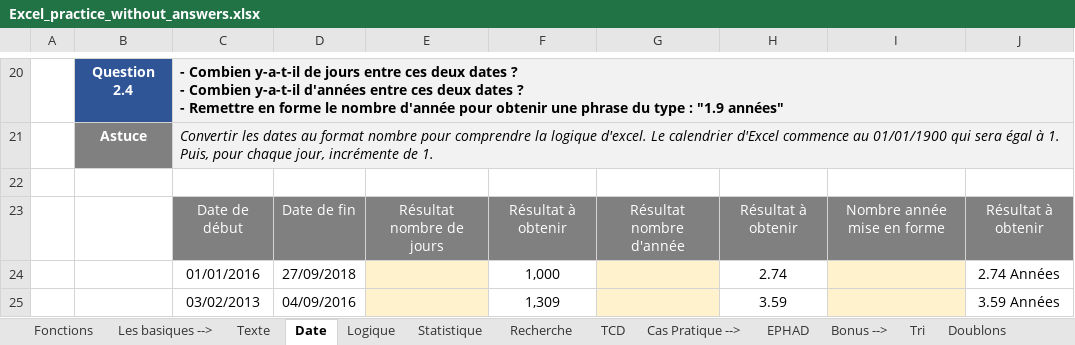
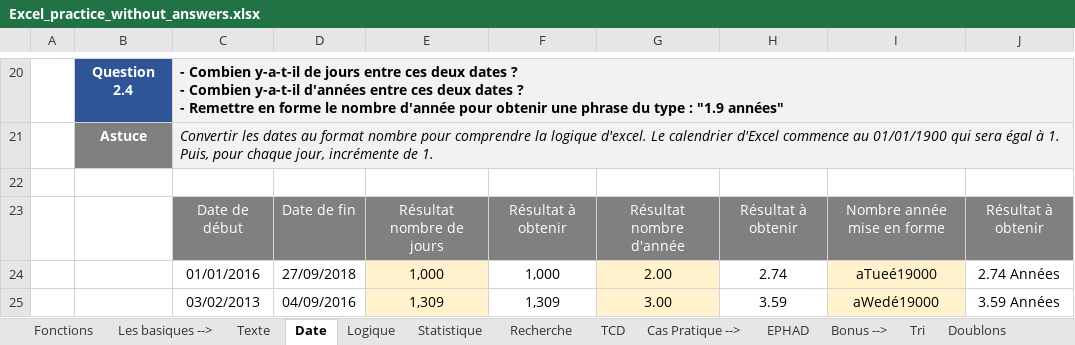
Before and after one commit to mariobelmar/college, an Excel workbook: tableur/Excel_practice_without_answers.xlsx, sheet Date, drawn as a sheet; only a part is shown, gaps mark what is left out; values as stored, in another font and other column widths than the file's, no borders; the diff covers the shown part only; the diff names each change by its address in the sheet, - before the commit and + after, or states it on an @@ line.

Commit message:
exo date

```diff
--- a/tableur/Excel_practice_without_answers.xlsx (sheet Date)
+++ b/tableur/Excel_practice_without_answers.xlsx (sheet Date)
-E24: (empty)
+E24: 1,000
-G24: (empty)
+G24: 2.00
-I24: (empty)
+I24: aTueé19000
-E25: (empty)
+E25: 1,309
-G25: (empty)
+G25: 3.00
-I25: (empty)
+I25: aWedé19000
```
Also changed, not shown: 17 edited cells elsewhere in this sheet, sheet Fonctions.
